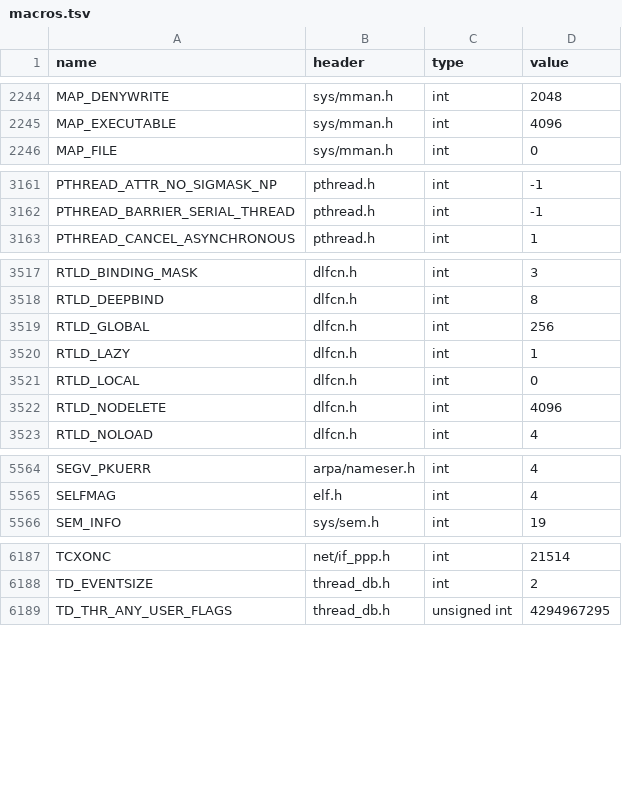
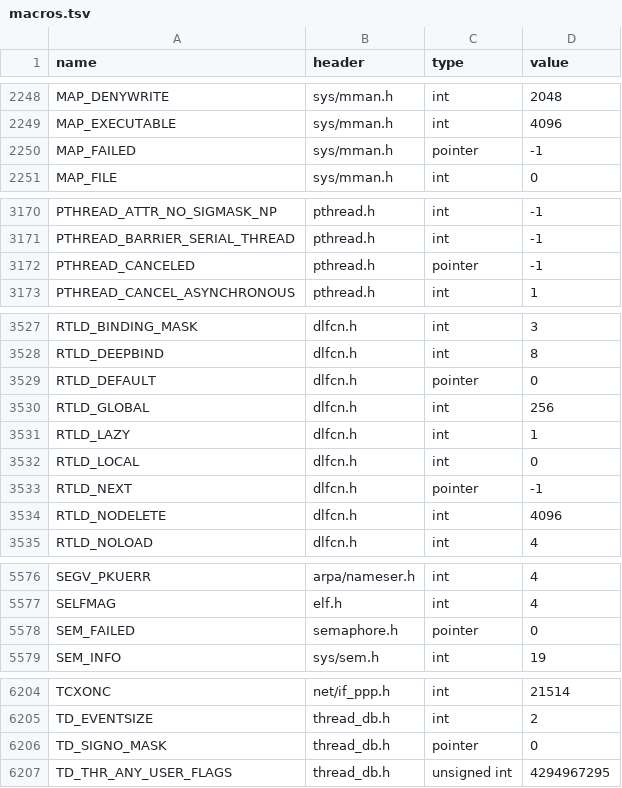
Before and after one commit to duskglow/libniji, a TSV file: spec/abi/macros.tsv, drawn as a sheet; only a part is shown, gaps mark what is left out; the diff covers the shown part only.

```diff
--- a/spec/abi/macros.tsv
+++ b/spec/abi/macros.tsv
@@ -2245,2 +2249,3 @@ MAP_DENYWRITE	sys/mman.h	int	2048
 MAP_EXECUTABLE	sys/mman.h	int	4096
+MAP_FAILED	sys/mman.h	pointer	-1
 MAP_FILE	sys/mman.h	int	0
@@ -3162,2 +3171,3 @@ PTHREAD_ATTR_NO_SIGMASK_NP	pthread.h	int	-1
 PTHREAD_BARRIER_SERIAL_THREAD	pthread.h	int	-1
+PTHREAD_CANCELED	pthread.h	pointer	-1
 PTHREAD_CANCEL_ASYNCHRONOUS	pthread.h	int	1
@@ -3518,2 +3528,3 @@ RTLD_BINDING_MASK	dlfcn.h	int	3
 RTLD_DEEPBIND	dlfcn.h	int	8
+RTLD_DEFAULT	dlfcn.h	pointer	0
 RTLD_GLOBAL	dlfcn.h	int	256
@@ -3521,2 +3532,3 @@ RTLD_LAZY	dlfcn.h	int	1
 RTLD_LOCAL	dlfcn.h	int	0
+RTLD_NEXT	dlfcn.h	pointer	-1
 RTLD_NODELETE	dlfcn.h	int	4096
@@ -5565,2 +5577,3 @@ SEGV_PKUERR	arpa/nameser.h	int	4
 SELFMAG	elf.h	int	4
+SEM_FAILED	semaphore.h	pointer	0
 SEM_INFO	sys/sem.h	int	19
@@ -6188,2 +6205,3 @@ TCXONC	net/if_ppp.h	int	21514
 TD_EVENTSIZE	thread_db.h	int	2
+TD_SIGNO_MASK	thread_db.h	pointer	0
 TD_THR_ANY_USER_FLAGS	thread_db.h	unsigned int	4294967295
```
Also changed, not shown: 12 added rows elsewhere in this file, 24 other files.
